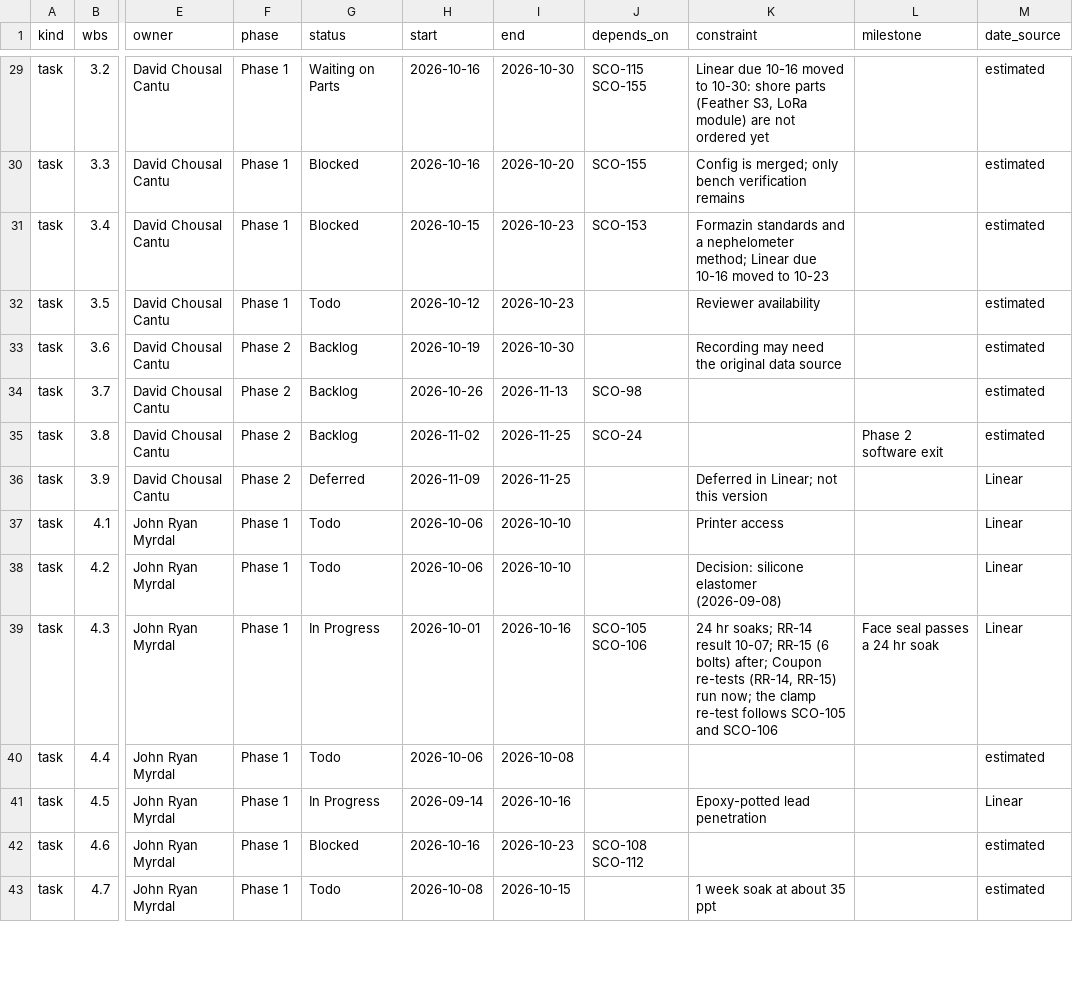
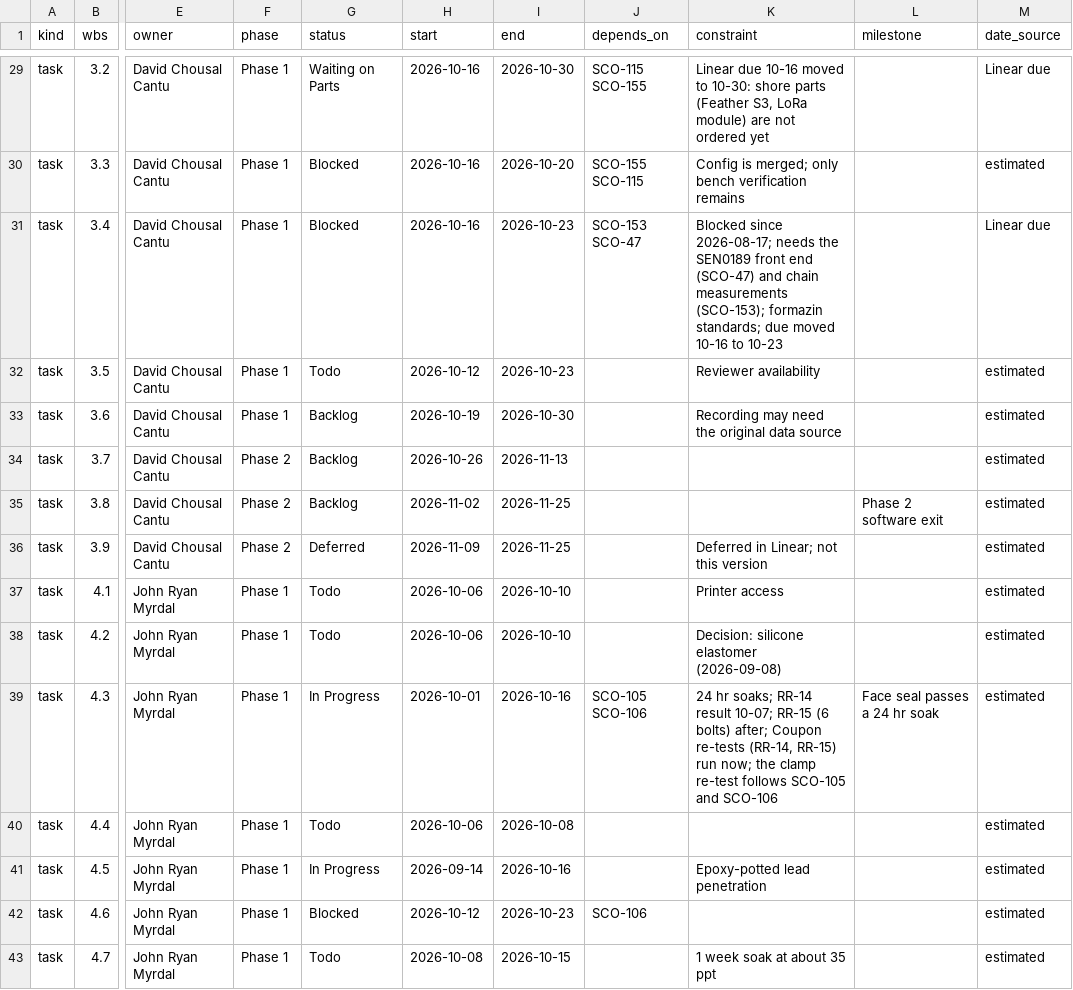
Before and after one commit to David-Chousal/S.C.O.U.T., a CSV file: docs/planning/wbs-tasks.csv, drawn as a sheet; only a part is shown, gaps mark what is left out; the diff covers the shown part only; the diff names each change by its address in the sheet, - before the commit and + after, or states it on an @@ line.

```diff
--- a/docs/planning/wbs-tasks.csv
+++ b/docs/planning/wbs-tasks.csv
-M29 (date_source): estimated
+M29 (date_source): Linear due
-J30 (depends_on): SCO-155
+J30 (depends_on): SCO-155 SCO-115
-H31 (start): 2026-10-15
+H31 (start): 2026-10-16
-J31 (depends_on): SCO-153
+J31 (depends_on): SCO-153 SCO-47
-K31 (constraint): Formazin standards and a nephelometer method; Linear due 10-16 moved to 10-23
+K31 (constraint): Blocked since 2026-08-17; needs the SEN0189 front end (SCO-47) and chain measurements (SCO-153); formazin standards; due moved 10-16 to 10-23
-M31 (date_source): estimated
+M31 (date_source): Linear due
-F33 (phase): Phase 2
+F33 (phase): Phase 1
-J34 (depends_on): SCO-98
+J34 (depends_on): (empty)
-J35 (depends_on): SCO-24
+J35 (depends_on): (empty)
-M36:M39 (date_source): Linear
+M36:M39 (date_source): estimated
-M41 (date_source): Linear
+M41 (date_source): estimated
-H42 (start): 2026-10-16
+H42 (start): 2026-10-12
-J42 (depends_on): SCO-108 SCO-112
+J42 (depends_on): SCO-106
```
Also changed, not shown: 84 edited cells elsewhere in this file, 3 other files.
